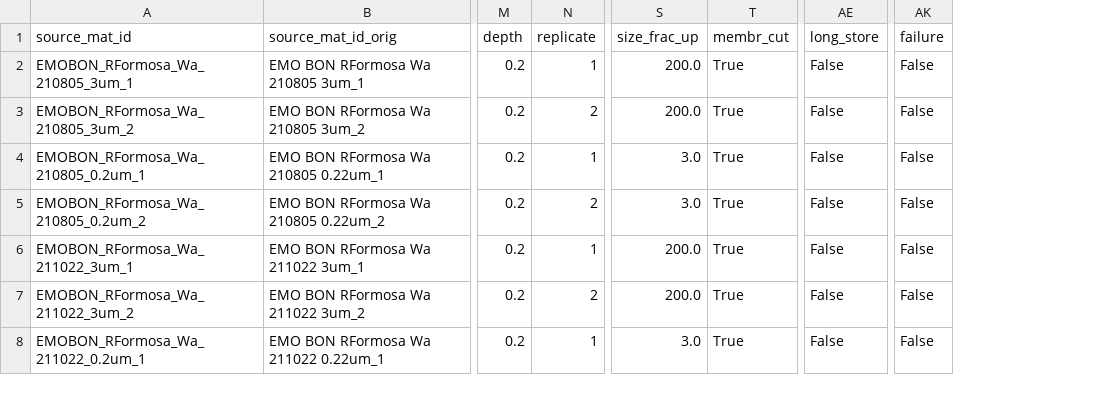
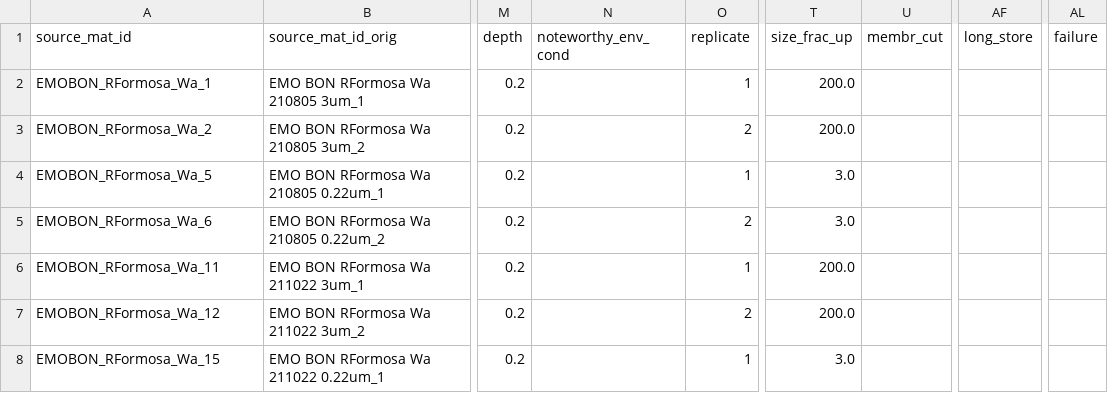
Before and after one commit to emo-bon/emo-bon-data-validation, a CSV file: validated-data/observatories/RFormosa_water_column_combined_validated.csv, drawn as a sheet; only a part is shown, gaps mark what is left out; addresses are those after the commit; the diff covers the shown part only; the diff names each change by its address in the sheet, - before the commit and + after, or states it on an @@ line.

```diff
--- a/validated-data/observatories/RFormosa_water_column_combined_validated.csv
+++ b/validated-data/observatories/RFormosa_water_column_combined_validated.csv
+column N (noteworthy_env_cond), empty
-A2 (source_mat_id): EMOBON_RFormosa_Wa_210805_3um_1
+A2 (source_mat_id): EMOBON_RFormosa_Wa_1
-U2:U8 (membr_cut): True
+U2:U8 (membr_cut): (empty)
-AF2:AF8 (long_store): False
+AF2:AF8 (long_store): (empty)
-AL2:AL8 (failure): False
+AL2:AL8 (failure): (empty)
-A3 (source_mat_id): EMOBON_RFormosa_Wa_210805_3um_2
+A3 (source_mat_id): EMOBON_RFormosa_Wa_2
-A4 (source_mat_id): EMOBON_RFormosa_Wa_210805_0.2um_1
+A4 (source_mat_id): EMOBON_RFormosa_Wa_5
-A5 (source_mat_id): EMOBON_RFormosa_Wa_210805_0.2um_2
+A5 (source_mat_id): EMOBON_RFormosa_Wa_6
-A6 (source_mat_id): EMOBON_RFormosa_Wa_211022_3um_1
+A6 (source_mat_id): EMOBON_RFormosa_Wa_11
-A7 (source_mat_id): EMOBON_RFormosa_Wa_211022_3um_2
+A7 (source_mat_id): EMOBON_RFormosa_Wa_12
-A8 (source_mat_id): EMOBON_RFormosa_Wa_211022_0.2um_1
+A8 (source_mat_id): EMOBON_RFormosa_Wa_15
```
Also changed, not shown: 2 added rows and 20 edited cells elsewhere in this file, validated-data/observatories/IUIEilat_water_column_combined_validated.csv, validated-data/observatories/NRMCB_water_column_combined_validated.csv, 12 other files.
